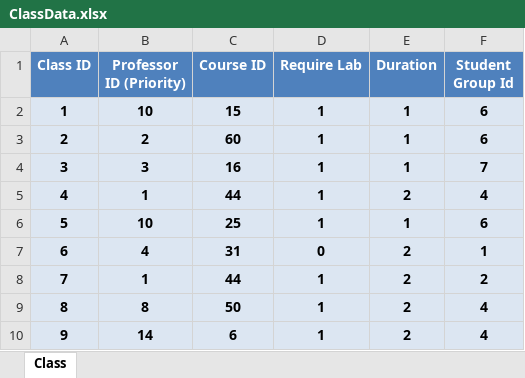
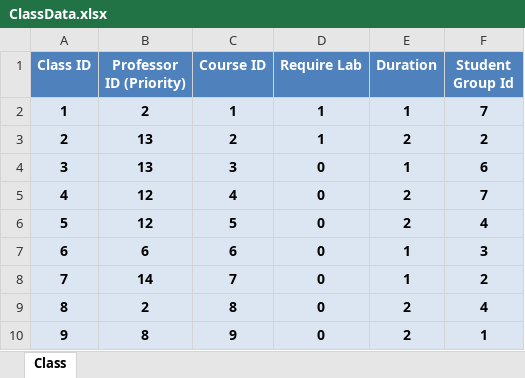
Before and after one commit to wredzio/ProjectCore, an Excel workbook: ProjectCore/ProjectData/ClassData.xlsx, sheet Class, drawn as a sheet; only a part is shown; values as stored, in another font and other column widths than the file's, no borders; the diff covers the shown part only; the diff names each change by its address in the sheet, - before the commit and + after, or states it on an @@ line.

```diff
--- a/ProjectCore/ProjectData/ClassData.xlsx (sheet Class)
+++ b/ProjectCore/ProjectData/ClassData.xlsx (sheet Class)
-B2 (Professor ID (Priority)): 10
+B2 (Professor ID (Priority)): 2
-C2 (Course ID): 15
+C2 (Course ID): 1
-F2 (Student Group Id): 6
+F2 (Student Group Id): 7
-B3 (Professor ID (Priority)): 2
+B3 (Professor ID (Priority)): 13
-C3 (Course ID): 60
+C3 (Course ID): 2
-E3 (Duration): 1
+E3 (Duration): 2
-F3 (Student Group Id): 6
+F3 (Student Group Id): 2
-B4 (Professor ID (Priority)): 3
+B4 (Professor ID (Priority)): 13
-C4 (Course ID): 16
+C4 (Course ID): 3
-D4:D6 (Require Lab): 1
+D4:D6 (Require Lab): 0
-F4 (Student Group Id): 7
+F4 (Student Group Id): 6
-B5 (Professor ID (Priority)): 1
+B5 (Professor ID (Priority)): 12
-C5 (Course ID): 44
+C5 (Course ID): 4
-F5 (Student Group Id): 4
+F5 (Student Group Id): 7
-B6 (Professor ID (Priority)): 10
+B6 (Professor ID (Priority)): 12
-C6 (Course ID): 25
+C6 (Course ID): 5
-E6 (Duration): 1
+E6 (Duration): 2
-F6 (Student Group Id): 6
+F6 (Student Group Id): 4
-B7 (Professor ID (Priority)): 4
+B7 (Professor ID (Priority)): 6
-C7 (Course ID): 31
+C7 (Course ID): 6
-E7:E8 (Duration): 2
+E7:E8 (Duration): 1
-F7 (Student Group Id): 1
+F7 (Student Group Id): 3
-B8 (Professor ID (Priority)): 1
+B8 (Professor ID (Priority)): 14
-C8 (Course ID): 44
+C8 (Course ID): 7
-D8:D10 (Require Lab): 1
+D8:D10 (Require Lab): 0
-B9 (Professor ID (Priority)): 8
+B9 (Professor ID (Priority)): 2
-C9 (Course ID): 50
+C9 (Course ID): 8
-B10 (Professor ID (Priority)): 14
+B10 (Professor ID (Priority)): 8
-C10 (Course ID): 6
+C10 (Course ID): 9
-F10 (Student Group Id): 4
+F10 (Student Group Id): 1
```
Also changed, not shown: 147 edited cells elsewhere in this sheet, ProjectCore/ProjectData/OutputExcel.xlsx, ProjectCore/ProjectData/ProfessorData.xlsx, 28 other files.
